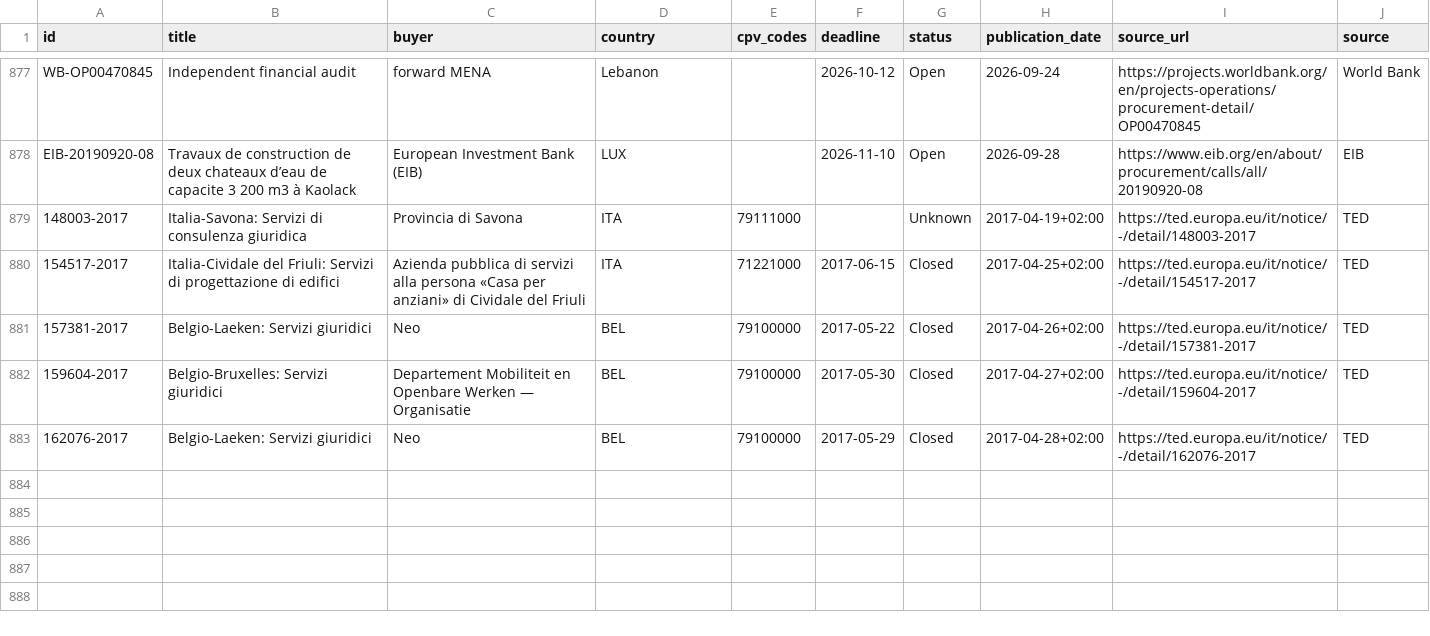
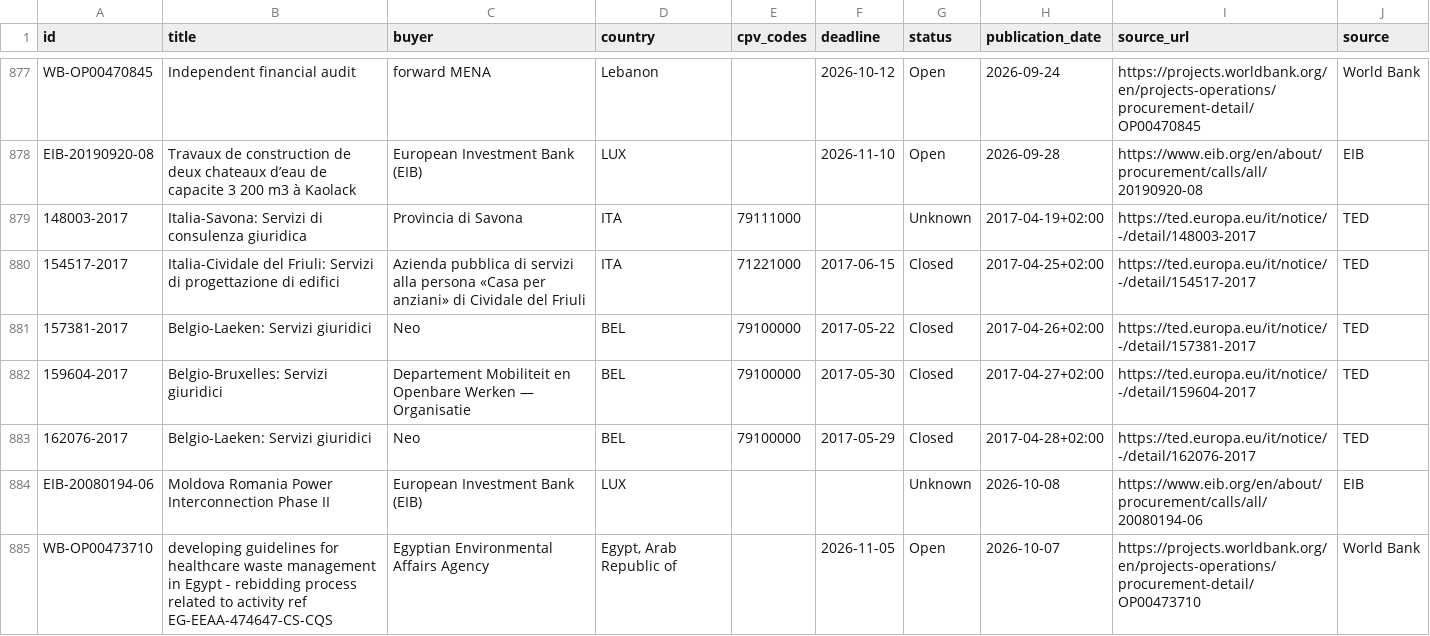
Before and after one commit to wodka2000/bei-tender-agent, a CSV file: output/tenders.csv, drawn as a sheet; only a part is shown, gaps mark what is left out; the diff names each change by its address in the sheet, - before the commit and + after, or states it on an @@ line.

```diff
--- a/output/tenders.csv
+++ b/output/tenders.csv
+row 884: EIB-20080194-06 | Moldova Romania Power Interconnection Phase II | European Investment Bank (EIB) | LUX |  |  | Unknown | 2026-10-08 | https://www.eib.org/en/about/procurement/calls/all/20080194-06 | EIB
+row 885: WB-OP00473710 | developing guidelines for healthcare waste management in Egypt - rebidding process related to activity ref EG-EEAA-474647-CS-CQS | Egyptian Environmental Affairs Agency | Egypt, Arab Republic of |  | 2026-11-05 | Open | 2026-10-07 | https://projects.worldbank.org/en/projects-operations/procurement-detail/OP00473710 | World Bank
```
Also changed, not shown: 1 other file.
